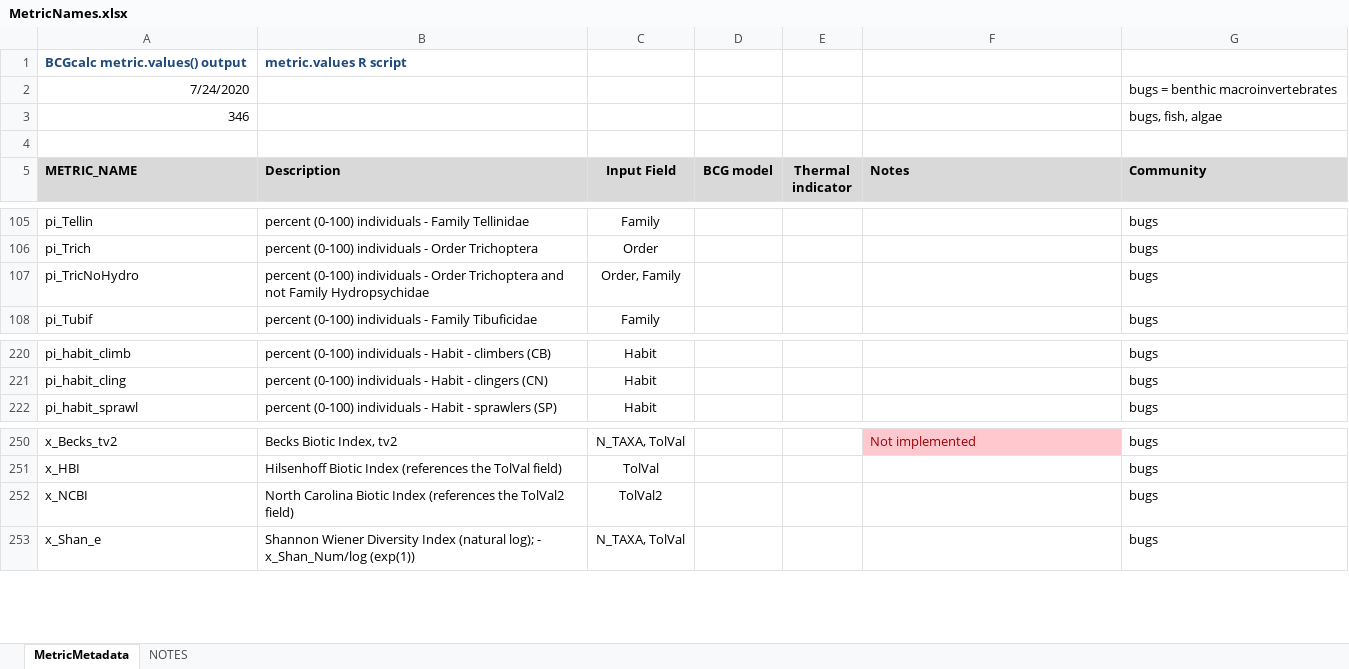
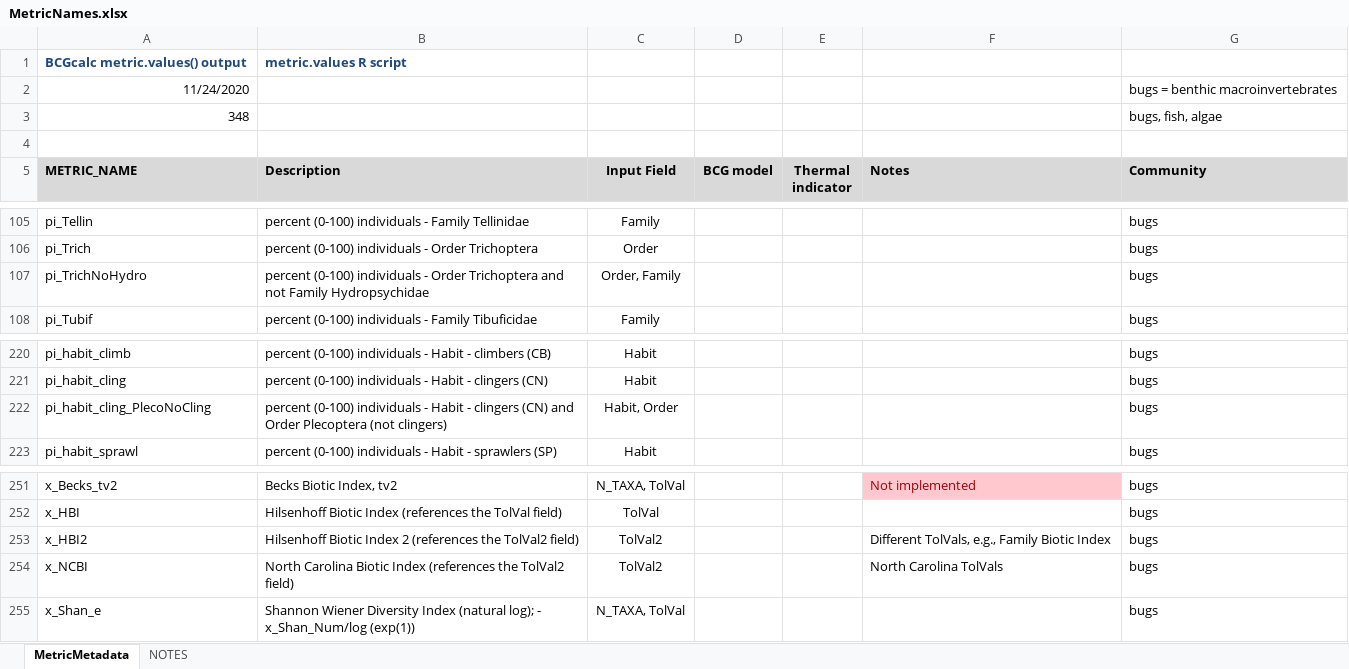
Before and after one commit to leppott/BioMonTools, an Excel workbook: inst/extdata/MetricNames.xlsx, sheet MetricMetadata, drawn as a sheet; only a part is shown, gaps mark what is left out; values as stored, in another font and other column widths than the file's, no borders; addresses are those after the commit; the diff names each change by its address in the sheet, - before the commit and + after, or states it on an @@ line.

Commit message:
v0.5.0.9013
  - MetricScoring.xlsx, Issue \#3
      - Add Fairfax County, VA
  - MetricNames.xlsx
      - Add 2 new metrics for Fairfax Co.
      - Rename pi\_TricNoHydro to pi\_TrichNoHydro
  - metric\_values.R
      - Add x\_HBI2
      - Add pi\_habit\_cling\_PlecoNoCling
      - Rename pi\_TricNoHydro to pi\_TrichNoHydro
  - Update Test for number metric names for scoring index.

```diff
--- a/inst/extdata/MetricNames.xlsx (sheet MetricMetadata)
+++ b/inst/extdata/MetricNames.xlsx (sheet MetricMetadata)
-A2 (METRIC_NAME): 7/24/2020
+A2 (METRIC_NAME): 11/24/2020
-A3 (METRIC_NAME): 346
+A3 (METRIC_NAME): 348
-A107 (METRIC_NAME): pi_TricNoHydro
+A107 (METRIC_NAME): pi_TrichNoHydro
+row 222: pi_habit_cling_PlecoNoCling | percent (0-100) individuals - Habit - clingers (CN) and Order Plecoptera (not clingers) | Habit, Order |  |  |  | bugs
+row 253: x_HBI2 | Hilsenhoff Biotic Index 2 (references the TolVal2 field) | TolVal2 |  |  | Different TolVals, e.g., Family Biotic Index | bugs
-F254 (Notes): (empty)
+F254 (Notes): North Carolina TolVals
```
Also changed, not shown: sheet NOTES, inst/extdata/MetricScoring.xlsx, 8 other files.
